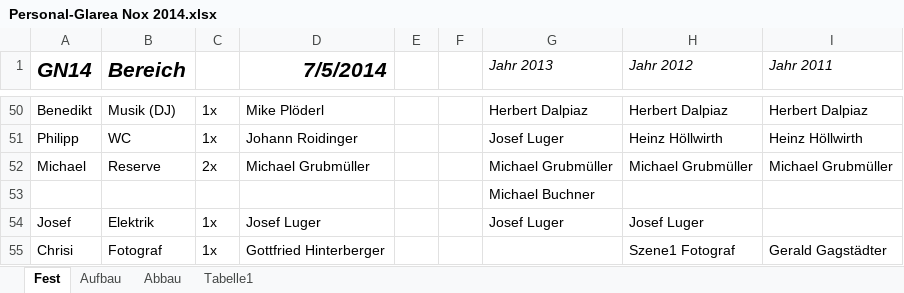
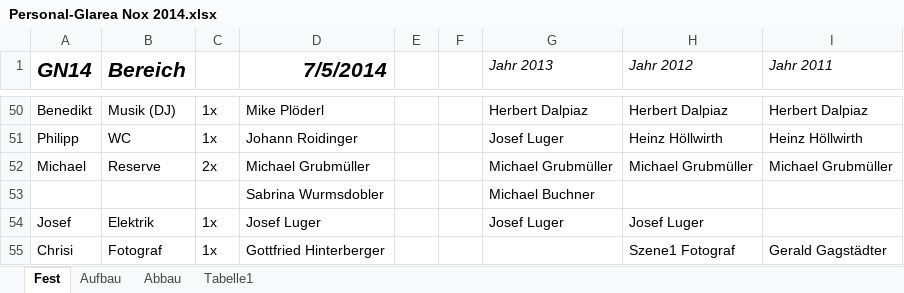
Before and after one commit to Balestrano/glarea-nox, an Excel workbook: 2014/Personal/Personal-Glarea Nox 2014.xlsx, sheet Fest, drawn as a sheet; only a part is shown, gaps mark what is left out; values as stored, in another font and other column widths than the file's, no borders; the diff names each change by its address in the sheet, - before the commit and + after, or states it on an @@ line.

```diff
--- a/2014/Personal/Personal-Glarea Nox 2014.xlsx (sheet Fest)
+++ b/2014/Personal/Personal-Glarea Nox 2014.xlsx (sheet Fest)
-D53 (7/5/2014): (empty)
+D53 (7/5/2014): Sabrina Wurmsdobler
```
